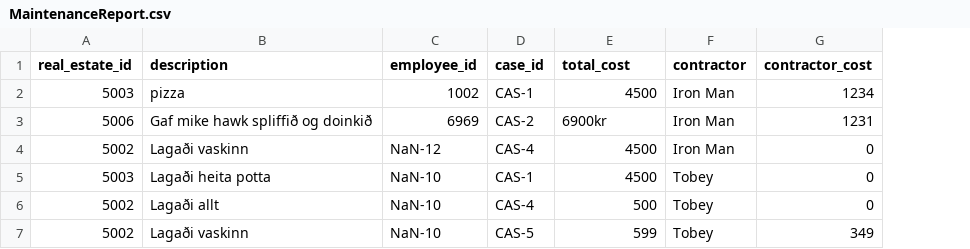
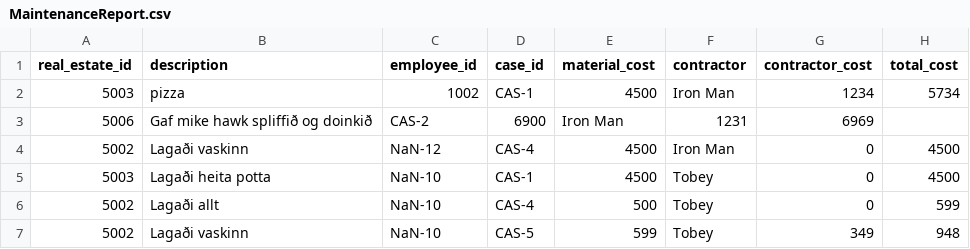
Before and after one commit to magnushj93hr/Verklegt_namskeid_1, a CSV file: Verklegt 1/NanAir/csv_files/MaintenanceReport.csv, drawn as a sheet; removed rows and columns are numbered as before the commit, all else as after; the diff names each change by its address in the sheet, - before the commit and + after, or states it on an @@ line.

Commit message:
report + laga edit

```diff
--- a/Verklegt 1/NanAir/csv_files/MaintenanceReport.csv
+++ b/Verklegt 1/NanAir/csv_files/MaintenanceReport.csv
+column H (total_cost), row 2: 5734; rows 4-7: 4500 | 4500 | 599 | 948
-E1: total_cost
+E1: material_cost
-row 3: 5006 | Gaf mike hawk spliffið og doinkið | 6969 | CAS-2 | 6900kr | Iron Man | 1231
+row 3: 5006 | Gaf mike hawk spliffið og doinkið | CAS-2 | 6900 | Iron Man | 1231 | 6969
```
Also changed, not shown: 5 other files.
